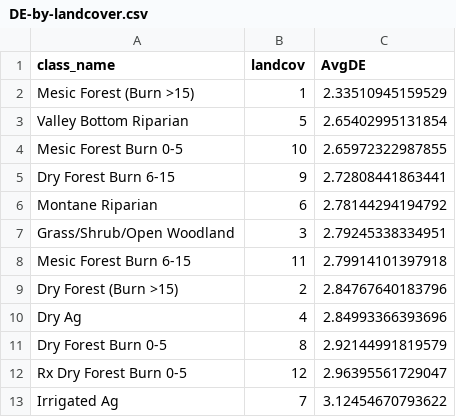
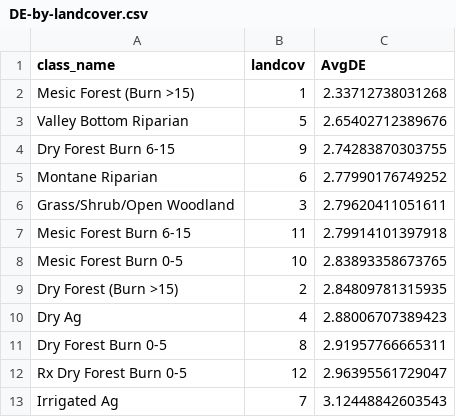
Before and after one commit to kjbark3r/Vegetation, a CSV file: DE-by-landcover.csv, drawn as a sheet.

```diff
--- a/DE-by-landcover.csv
+++ b/DE-by-landcover.csv
@@ -1,13 +1,13 @@
 "class_name","landcov","AvgDE"
-"Mesic Forest (Burn >15)","1",2.33510945159529
-"Valley Bottom Riparian","5",2.65402995131854
-"Mesic Forest Burn 0-5","10",2.65972322987855
-"Dry Forest Burn 6-15","9",2.72808441863441
-"Montane Riparian","6",2.78144294194792
-"Grass/Shrub/Open Woodland","3",2.79245338334951
+"Mesic Forest (Burn >15)","1",2.33712738031268
+"Valley Bottom Riparian","5",2.65402712389676
+"Dry Forest Burn 6-15","9",2.74283870303755
+"Montane Riparian","6",2.77990176749252
+"Grass/Shrub/Open Woodland","3",2.79620411051611
 "Mesic Forest Burn 6-15","11",2.79914101397918
-"Dry Forest (Burn >15)","2",2.84767640183796
-"Dry Ag","4",2.84993366393696
-"Dry Forest Burn 0-5","8",2.92144991819579
+"Mesic Forest Burn 0-5","10",2.83893358673765
+"Dry Forest (Burn >15)","2",2.84809781315935
+"Dry Ag","4",2.88006707389423
+"Dry Forest Burn 0-5","8",2.91957766665311
 "Rx Dry Forest Burn 0-5","12",2.96395561729047
-"Irrigated Ag","7",3.12454670793622
+"Irrigated Ag","7",3.12448842603543
```
Also changed, not shown: DE-model-data.csv, 2 other files.
